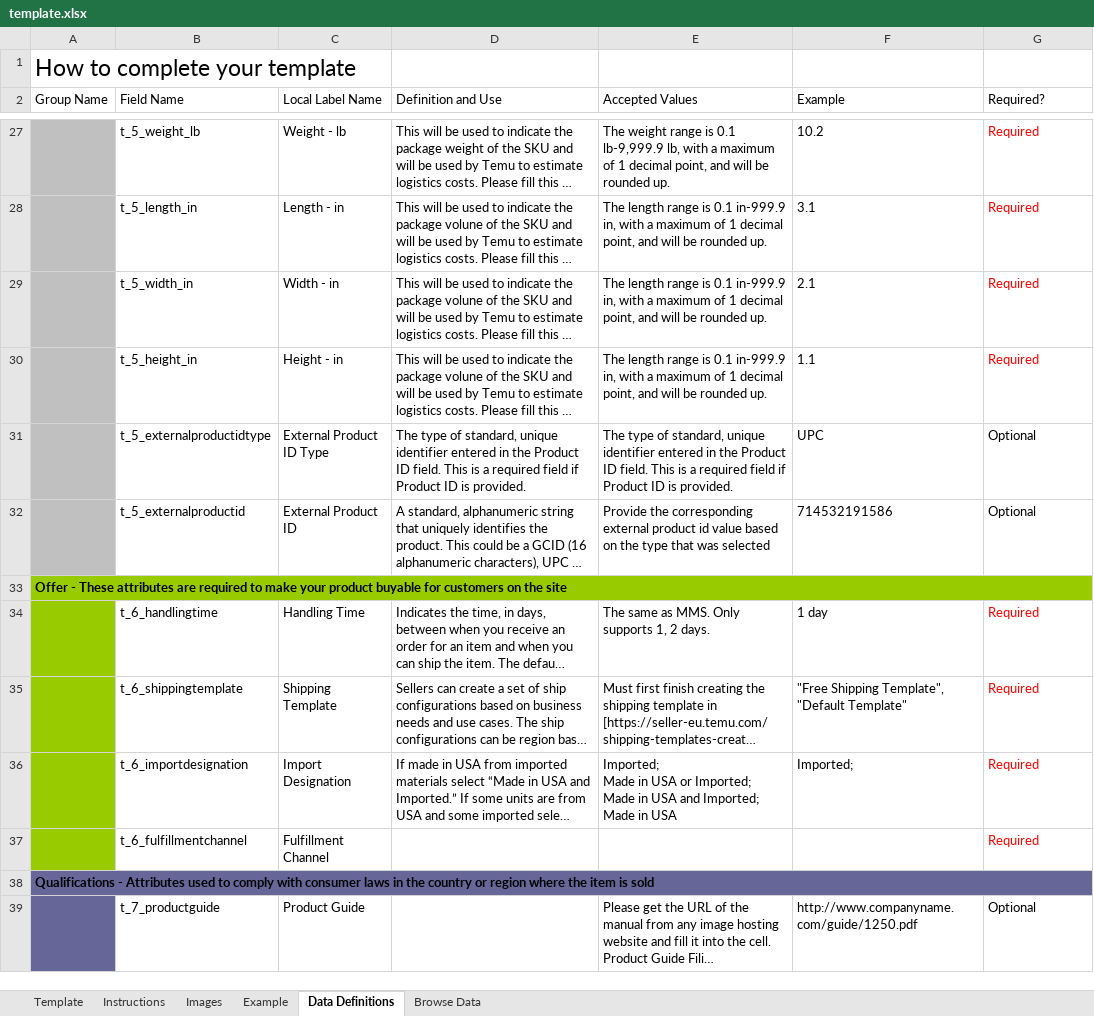
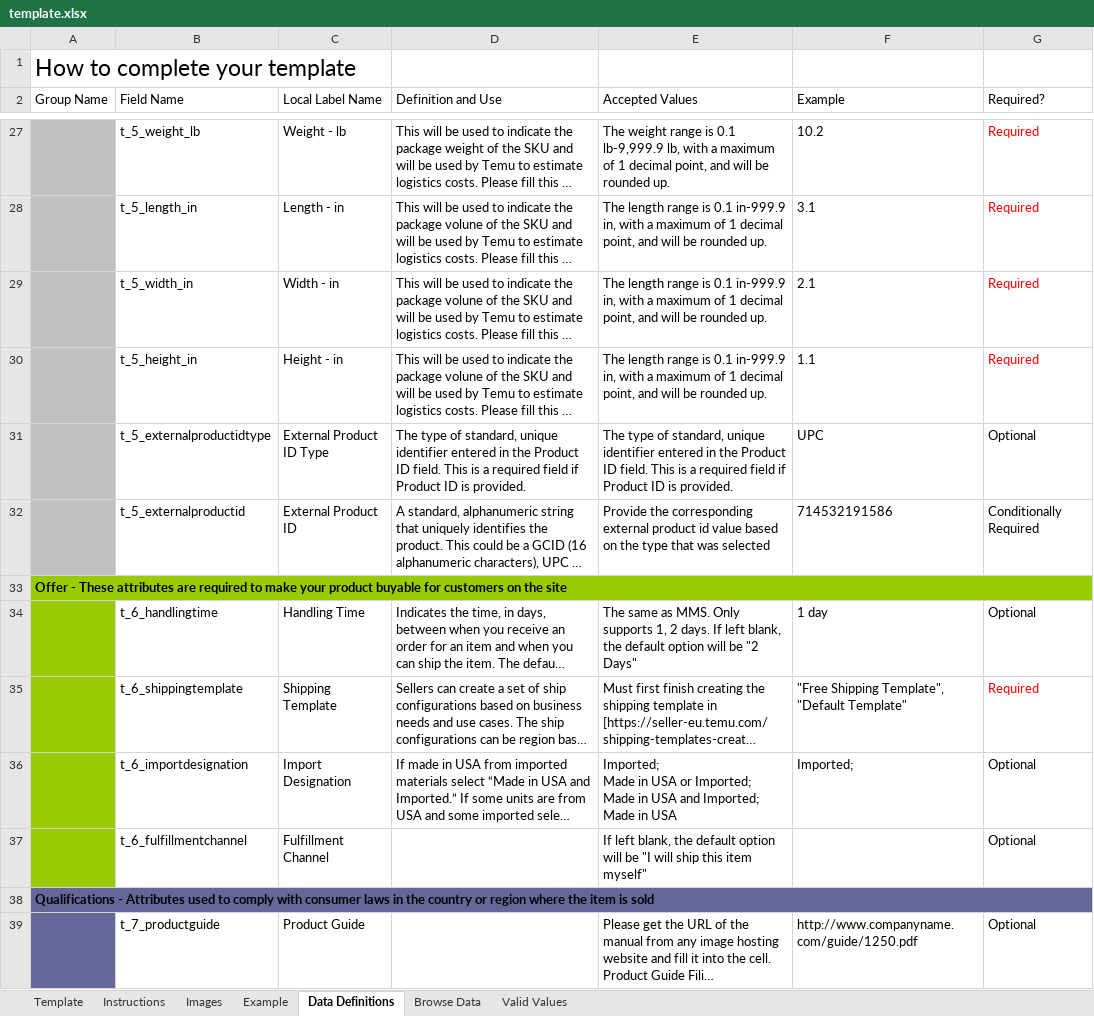
Before and after one commit to HoaiNam1645/NH-MEDIA, an Excel workbook: templates/12141-wh/template.xlsx, sheet Data Definitions, drawn as a sheet; only a part is shown, gaps mark what is left out; long unchanged cells end in …; values as stored, in another font and other column widths than the file's, no borders; the diff covers the shown part only; the diff names each change by its address in the sheet, - before the commit and + after, or states it on an @@ line.

```diff
--- a/templates/12141-wh/template.xlsx (sheet Data Definitions)
+++ b/templates/12141-wh/template.xlsx (sheet Data Definitions)
+sheet tab: Valid Values
-G32 (Required?): Optional
+G32 (Required?): Conditionally Required
-E34 (Accepted Values): …2 days.
+E34 (Accepted Values): …2 days. If left blank, the default option will be "2 Days"
-G34 (Required?): Required
+G34 (Required?): Optional
-G34 text colour: #FF0000
+G34 text colour: black
-G36:G37 (Required?): Required
+G36:G37 (Required?): Optional
-G36:G37 text colour: #FF0000
+G36:G37 text colour: black
-E37 (Accepted Values): (empty)
+E37 (Accepted Values): If left blank, the default option will be "I will ship this item myself"
```
Also changed, not shown: 6 edited cells and cell formats elsewhere in this sheet, sheet Template, sheet Images, sheet Instructions, hidden cells.
